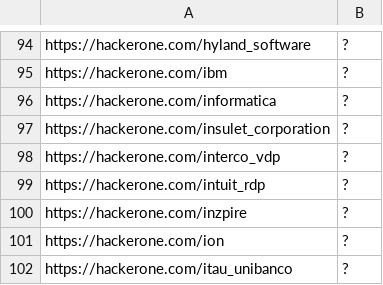
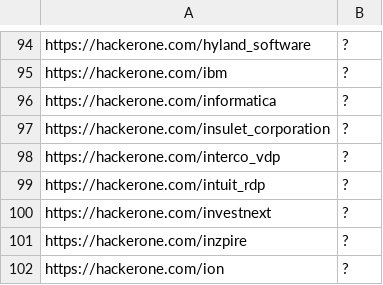
Before and after one commit to sl4x0/dockerhub-orgs-data, a TSV file: dockerhub-orgs-data/hackerone.external_program.tsv, drawn as a sheet; only a part is shown, gaps mark what is left out; the shorter side is filled out with more unchanged rows.

```diff
--- a/dockerhub-orgs-data/hackerone.external_program.tsv
+++ b/dockerhub-orgs-data/hackerone.external_program.tsv
@@ -99,2 +99,3 @@ https://hackerone.com/interco_vdp	?
 https://hackerone.com/intuit_rdp	?
+https://hackerone.com/investnext	?
 https://hackerone.com/inzpire	?
```
Also changed, not shown: dockerhub-orgs-data/federacy.tsv, dockerhub-orgs-data/hackerone.tsv, 4 other files.
